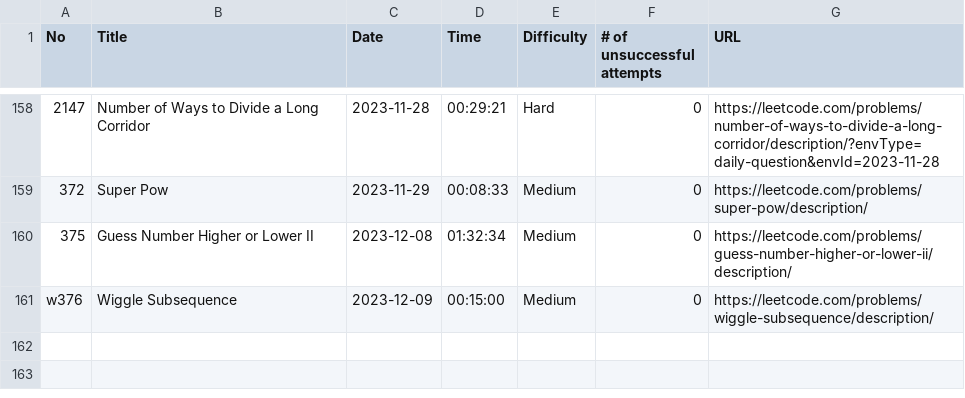
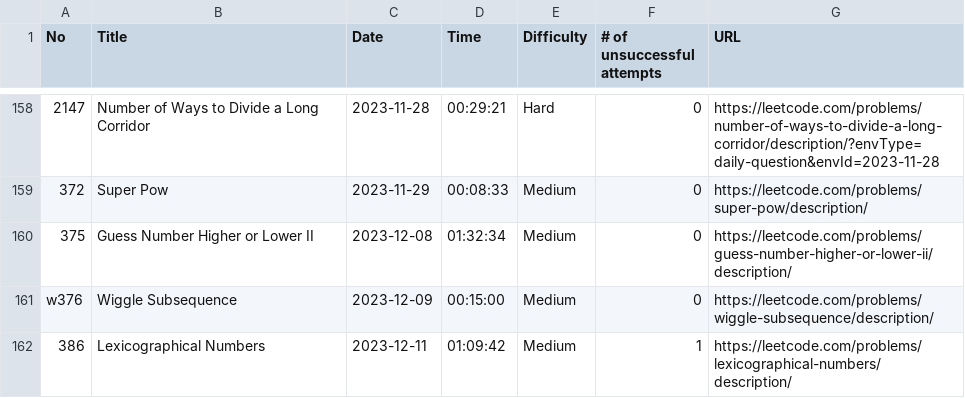
Before and after one commit to ryotaro612/lc, a CSV file: sessions.csv, drawn as a sheet; only a part is shown, gaps mark what is left out.

Commit message:
Lexicographical Numbers

```diff
--- a/sessions.csv
+++ b/sessions.csv
@@ -161 +161,2 @@ No,Title,Date,Time,Difficulty,# of unsuccessful attempts,URL
 w376,Wiggle Subsequence,2023-12-09,00:15:00,Medium,0,https://leetcode.com/problems/wiggle-subsequence/description/
+386,Lexicographical Numbers,2023-12-11,01:09:42,Medium,1,https://leetcode.com/problems/lexicographical-numbers/description/
```
Also changed, not shown: 1 other file.
